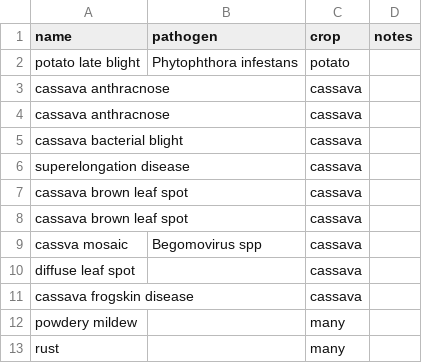
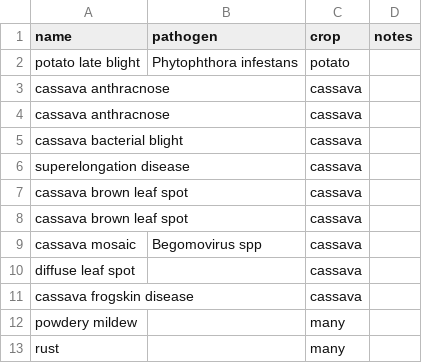
Before and after one commit to controvoc/terminag, a CSV file: values/values_disease.csv, drawn as a sheet; only a part is shown.

```diff
--- a/values/values_disease.csv
+++ b/values/values_disease.csv
@@ -8,3 +8,3 @@ cassava brown leaf spot,,cassava,
 cassava brown leaf spot,,cassava,
-cassva mosaic,Begomovirus spp,cassava,
+cassava mosaic,Begomovirus spp,cassava,
 diffuse leaf spot,,cassava,
```
